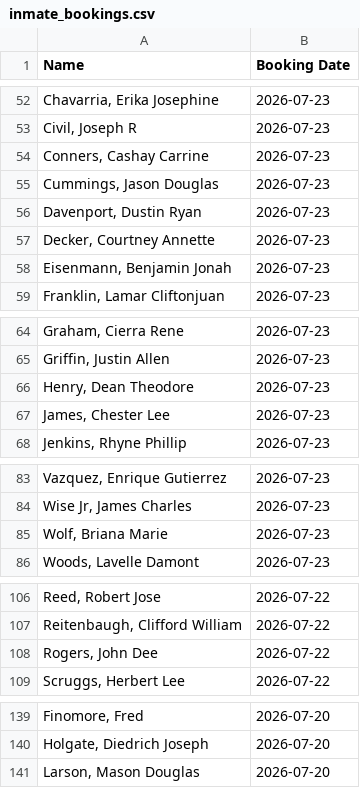
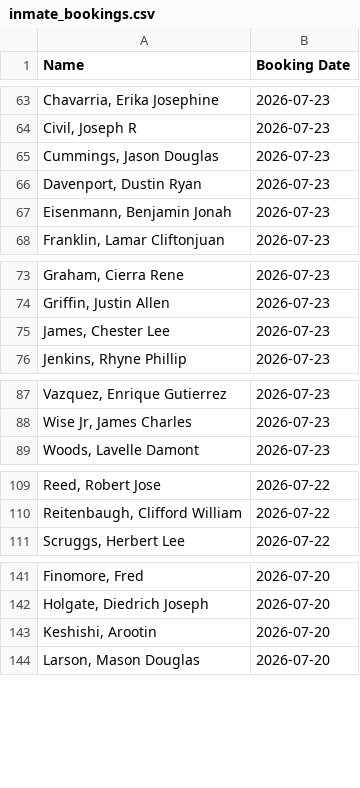
Before and after one commit to NguyenDa18/Portland-Jail-Data-Crawler, a CSV file: csvs/inmate_bookings.csv, drawn as a sheet; only a part is shown, gaps mark what is left out; the diff covers the shown part only.

```diff
--- a/csvs/inmate_bookings.csv
+++ b/csvs/inmate_bookings.csv
@@ -53,6 +64,4 @@ Name,Booking Date
 "Civil, Joseph R",2026-07-23
-"Conners, Cashay Carrine",2026-07-23
 "Cummings, Jason Douglas",2026-07-23
 "Davenport, Dustin Ryan",2026-07-23
-"Decker, Courtney Annette",2026-07-23
 "Eisenmann, Benjamin Jonah",2026-07-23
@@ -65,3 +74,2 @@ Name,Booking Date
 "Griffin, Justin Allen",2026-07-23
-"Henry, Dean Theodore",2026-07-23
 "James, Chester Lee",2026-07-23
@@ -84,3 +88,2 @@ Name,Booking Date
 "Wise Jr, James Charles",2026-07-23
-"Wolf, Briana Marie",2026-07-23
 "Woods, Lavelle Damont",2026-07-23
@@ -107,3 +110,2 @@ Name,Booking Date
 "Reitenbaugh, Clifford William",2026-07-22
-"Rogers, John Dee",2026-07-22
 "Scruggs, Herbert Lee",2026-07-22
@@ -140,2 +142,3 @@ Name,Booking Date
 "Holgate, Diedrich Joseph",2026-07-20
+"Keshishi, Arootin ",2026-07-20
 "Larson, Mason Douglas",2026-07-20
```
Also changed, not shown: 18 added rows, 14 removed rows and 2 edited cells elsewhere in this file, csvs/inmate_charges.csv, csvs/inmate_details.csv.
